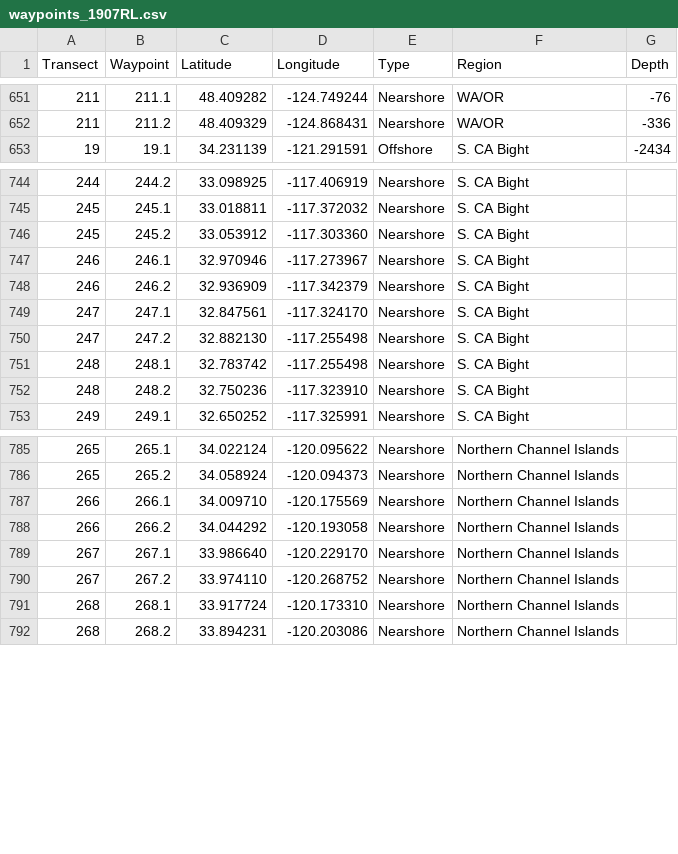
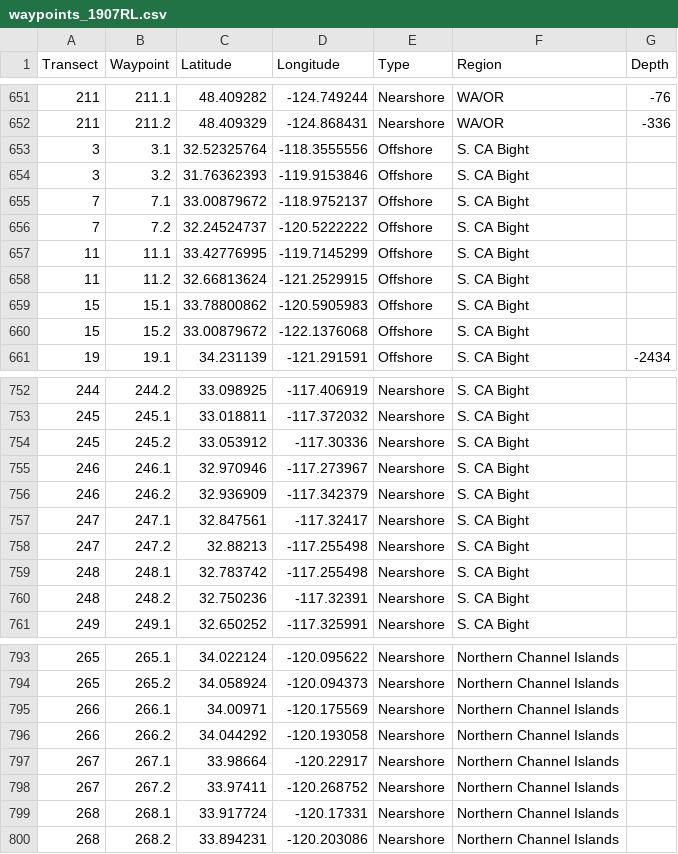
Before and after one commit to kstierhoff/estimATM, a CSV file: Data/Nav/waypoints_1907RL.csv, drawn as a sheet; only a part is shown, gaps mark what is left out; the diff covers the shown part only.

Commit message:
Added estimateAcousticKm.Rmd. Updated waypoints to add offshore Saildrone transects in the SCB.

```diff
--- a/Data/Nav/waypoints_1907RL.csv
+++ b/Data/Nav/waypoints_1907RL.csv
@@ -652,2 +652,10 @@ Transect,Waypoint,Latitude,Longitude,Type,Region,Depth
 211,211.2,48.409329,-124.868431,Nearshore,WA/OR,-336
+3,3.1,32.52325764,-118.3555556,Offshore,S. CA Bight,
+3,3.2,31.76362393,-119.9153846,Offshore,S. CA Bight,
+7,7.1,33.00879672,-118.9752137,Offshore,S. CA Bight,
+7,7.2,32.24524737,-120.5222222,Offshore,S. CA Bight,
+11,11.1,33.42776995,-119.7145299,Offshore,S. CA Bight,
+11,11.2,32.66813624,-121.2529915,Offshore,S. CA Bight,
+15,15.1,33.78800862,-120.5905983,Offshore,S. CA Bight,
+15,15.2,33.00879672,-122.1376068,Offshore,S. CA Bight,
 19,19.1,34.231139,-121.291591,Offshore,S. CA Bight,-2434
@@ -745,9 +753,9 @@ Transect,Waypoint,Latitude,Longitude,Type,Region,Depth
 245,245.1,33.018811,-117.372032,Nearshore,S. CA Bight,
-245,245.2,33.053912,-117.303360,Nearshore,S. CA Bight,
+245,245.2,33.053912,-117.30336,Nearshore,S. CA Bight,
 246,246.1,32.970946,-117.273967,Nearshore,S. CA Bight,
 246,246.2,32.936909,-117.342379,Nearshore,S. CA Bight,
-247,247.1,32.847561,-117.324170,Nearshore,S. CA Bight,
-247,247.2,32.882130,-117.255498,Nearshore,S. CA Bight,
+247,247.1,32.847561,-117.32417,Nearshore,S. CA Bight,
+247,247.2,32.88213,-117.255498,Nearshore,S. CA Bight,
 248,248.1,32.783742,-117.255498,Nearshore,S. CA Bight,
-248,248.2,32.750236,-117.323910,Nearshore,S. CA Bight,
+248,248.2,32.750236,-117.32391,Nearshore,S. CA Bight,
 249,249.1,32.650252,-117.325991,Nearshore,S. CA Bight,
@@ -786,7 +794,7 @@ Transect,Waypoint,Latitude,Longitude,Type,Region,Depth
 265,265.2,34.058924,-120.094373,Nearshore,Northern Channel Islands,
-266,266.1,34.009710,-120.175569,Nearshore,Northern Channel Islands,
+266,266.1,34.00971,-120.175569,Nearshore,Northern Channel Islands,
 266,266.2,34.044292,-120.193058,Nearshore,Northern Channel Islands,
-267,267.1,33.986640,-120.229170,Nearshore,Northern Channel Islands,
-267,267.2,33.974110,-120.268752,Nearshore,Northern Channel Islands,
-268,268.1,33.917724,-120.173310,Nearshore,Northern Channel Islands,
+267,267.1,33.98664,-120.22917,Nearshore,Northern Channel Islands,
+267,267.2,33.97411,-120.268752,Nearshore,Northern Channel Islands,
+268,268.1,33.917724,-120.17331,Nearshore,Northern Channel Islands,
 268,268.2,33.894231,-120.203086,Nearshore,Northern Channel Islands,
```
Also changed, not shown: 13 edited cells elsewhere in this file, 3 other files.
